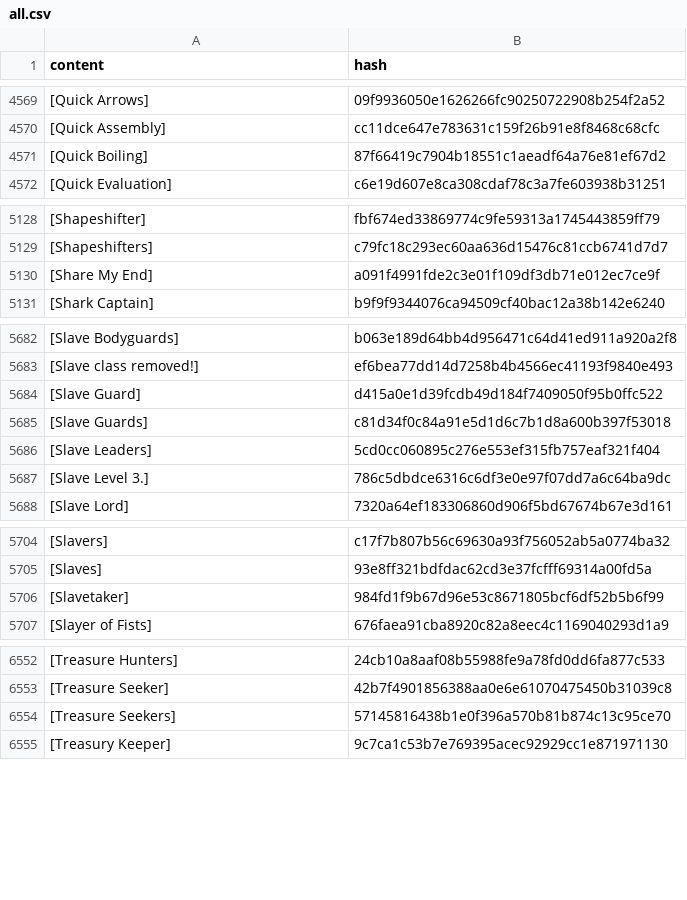
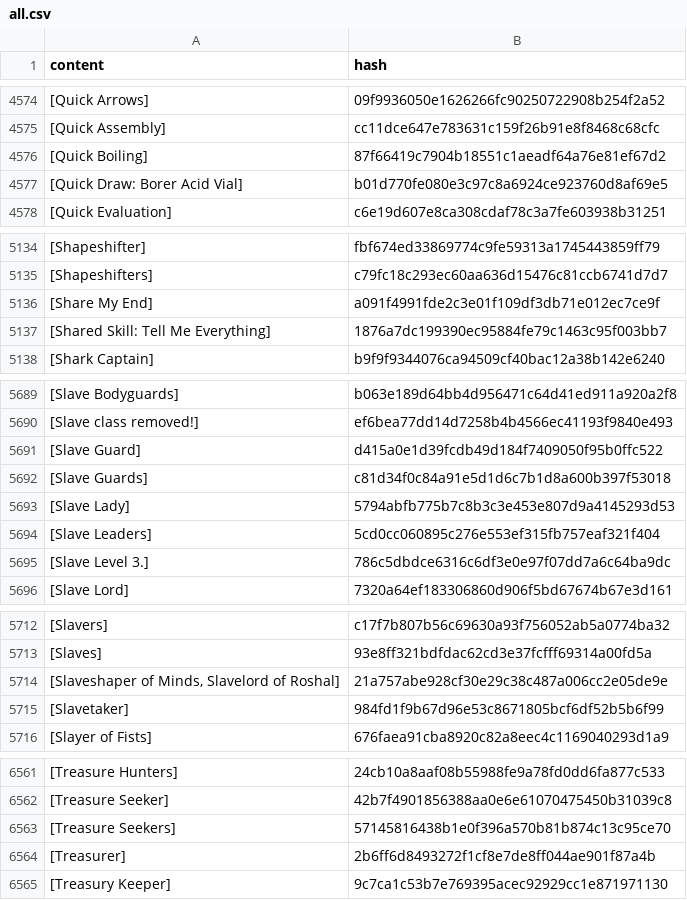
Before and after one commit to wandering-inndex/seed-data, a CSV file: data/brackets/all.csv, drawn as a sheet; only a part is shown, gaps mark what is left out; the diff covers the shown part only.

```diff
--- a/data/brackets/all.csv
+++ b/data/brackets/all.csv
@@ -4571,2 +4576,3 @@ content|hash
 [Quick Boiling]|87f66419c7904b18551c1aeadf64a76e81ef67d2
+[Quick Draw: Borer Acid Vial]|b01d770fe080e3c97c8a6924ce923760d8af69e5
 [Quick Evaluation]|c6e19d607e8ca308cdaf78c3a7fe603938b31251
@@ -5130,2 +5136,3 @@ content|hash
 [Share My End]|a091f4991fde2c3e01f109df3db71e012ec7ce9f
+[Shared Skill: Tell Me Everything]|1876a7dc199390ec95884fe79c1463c95f003bb7
 [Shark Captain]|b9f9f9344076ca94509cf40bac12a38b142e6240
@@ -5685,2 +5692,3 @@ content|hash
 [Slave Guards]|c81d34f0c84a91e5d1d6c7b1d8a600b397f53018
+[Slave Lady]|5794abfb775b7c8b3c3e453e807d9a4145293d53
 [Slave Leaders]|5cd0cc060895c276e553ef315fb757eaf321f404
@@ -5705,2 +5713,3 @@ content|hash
 [Slaves]|93e8ff321bdfdac62cd3e37fcfff69314a00fd5a
+[Slaveshaper of Minds, Slavelord of Roshal]|21a757abe928cf30e29c38c487a006cc2e05de9e
 [Slavetaker]|984fd1f9b67d96e53c8671805bcf6df52b5b6f99
@@ -6554,2 +6563,3 @@ content|hash
 [Treasure Seekers]|57145816438b1e0f396a570b81b874c13c95ce70
+[Treasurer]|2b6ff6d8493272f1cf8e7de8ff044ae901f87a4b
 [Treasury Keeper]|9c7ca1c53b7e769395acec92929cc1e871971130
```
Also changed, not shown: 6 added rows elsewhere in this file, 3 other files.
